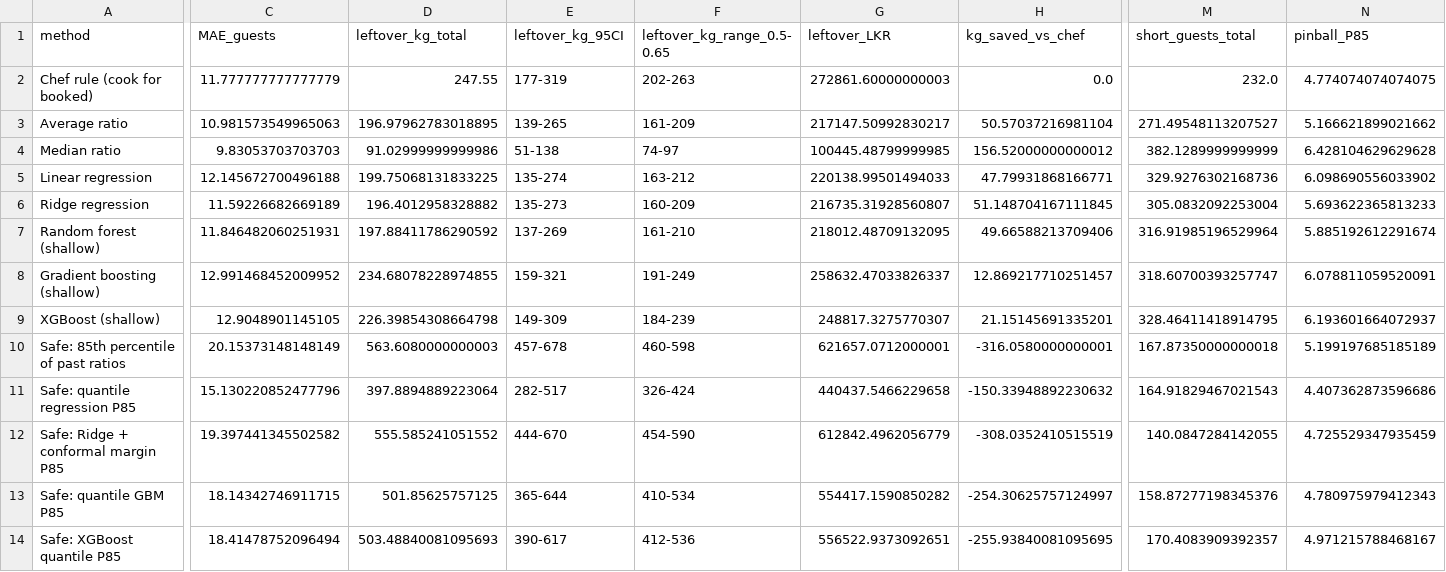
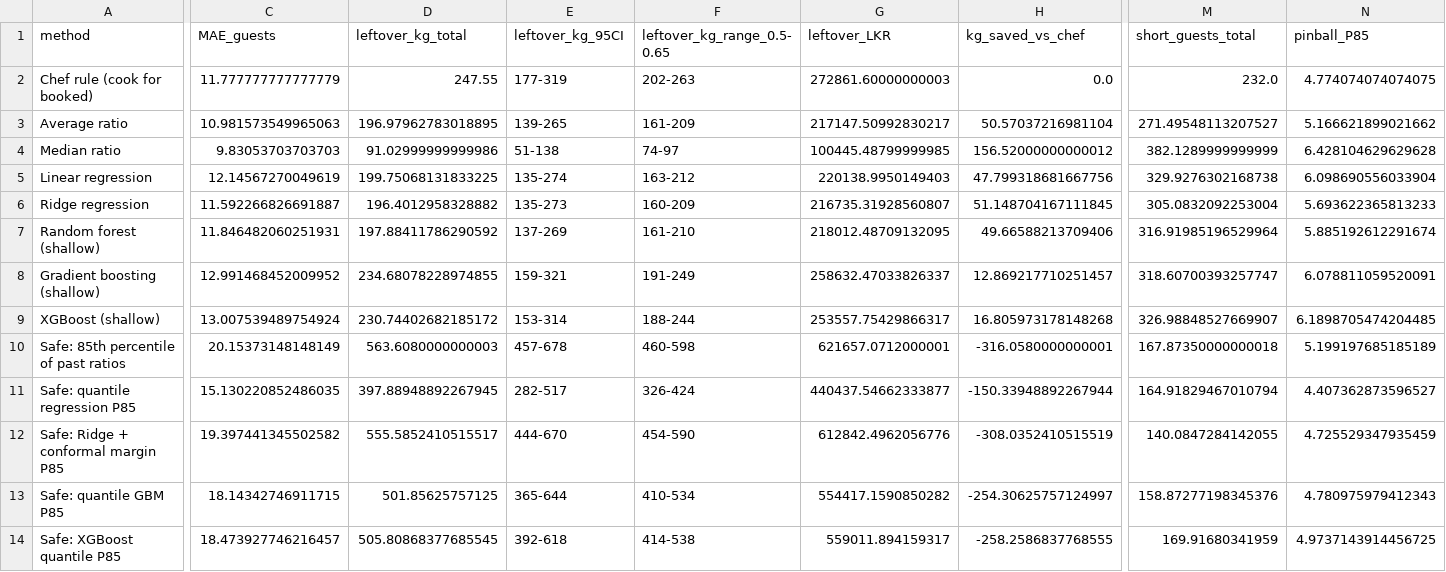
Before and after one commit to RoshanChampika1/Hotel-Food-Demand-Forecasting-Waste-Management-framework, a CSV file: results/attendance/results_loeo.csv, drawn as a sheet; only a part is shown, gaps mark what is left out; the diff covers the shown part only; the diff names each change by its address in the sheet, - before the commit and + after, or states it on an @@ line.

Commit message:
Ignore trained model files and refresh attendance results

```diff
--- a/results/attendance/results_loeo.csv
+++ b/results/attendance/results_loeo.csv
-C5 (MAE_guests): 12.145672700496188
+C5 (MAE_guests): 12.14567270049619
-G5 (leftover_LKR): 220138.99501494033
+G5 (leftover_LKR): 220138.9950149403
-H5 (kg_saved_vs_chef): 47.79931868166771
+H5 (kg_saved_vs_chef): 47.799318681667756
-M5 (short_guests_total): 329.9276302168736
+M5 (short_guests_total): 329.9276302168738
-N5 (pinball_P85): 6.098690556033902
+N5 (pinball_P85): 6.098690556033904
-C6 (MAE_guests): 11.59226682669189
+C6 (MAE_guests): 11.592266826691887
-C9 (MAE_guests): 12.9048901145105
+C9 (MAE_guests): 13.007539489754924
-D9 (leftover_kg_total): 226.39854308664798
+D9 (leftover_kg_total): 230.74402682185172
-E9 (leftover_kg_95CI): 149-309
+E9 (leftover_kg_95CI): 153-314
-F9 (leftover_kg_range_0.5-0.65): 184-239
+F9 (leftover_kg_range_0.5-0.65): 188-244
-G9 (leftover_LKR): 248817.3275770307
+G9 (leftover_LKR): 253557.75429866317
-H9 (kg_saved_vs_chef): 21.15145691335201
+H9 (kg_saved_vs_chef): 16.805973178148268
-M9 (short_guests_total): 328.46411418914795
+M9 (short_guests_total): 326.98848527669907
-N9 (pinball_P85): 6.193601664072937
+N9 (pinball_P85): 6.1898705474204485
-C11 (MAE_guests): 15.130220852477796
+C11 (MAE_guests): 15.130220852486035
-D11 (leftover_kg_total): 397.8894889223064
+D11 (leftover_kg_total): 397.88948892267945
-G11 (leftover_LKR): 440437.5466229658
+G11 (leftover_LKR): 440437.54662333877
-H11 (kg_saved_vs_chef): -150.33948892230632
+H11 (kg_saved_vs_chef): -150.33948892267944
-M11 (short_guests_total): 164.91829467021543
+M11 (short_guests_total): 164.91829467010794
-N11 (pinball_P85): 4.407362873596686
+N11 (pinball_P85): 4.407362873596527
-D12 (leftover_kg_total): 555.585241051552
+D12 (leftover_kg_total): 555.5852410515517
-G12 (leftover_LKR): 612842.4962056779
+G12 (leftover_LKR): 612842.4962056776
-C14 (MAE_guests): 18.41478752096494
+C14 (MAE_guests): 18.473927746216457
-D14 (leftover_kg_total): 503.48840081095693
+D14 (leftover_kg_total): 505.80868377685545
-E14 (leftover_kg_95CI): 390-617
+E14 (leftover_kg_95CI): 392-618
-F14 (leftover_kg_range_0.5-0.65): 412-536
+F14 (leftover_kg_range_0.5-0.65): 414-538
-G14 (leftover_LKR): 556522.9373092651
+G14 (leftover_LKR): 559011.894159317
-H14 (kg_saved_vs_chef): -255.93840081095695
+H14 (kg_saved_vs_chef): -258.2586837768555
-M14 (short_guests_total): 170.4083909392357
+M14 (short_guests_total): 169.91680341959
-N14 (pinball_P85): 4.971215788468167
+N14 (pinball_P85): 4.9737143914456725
```
Also changed, not shown: 7 edited cells elsewhere in this file, results/attendance/feature_correlations.csv, results/attendance/results_time_split.csv, 4 other files.
